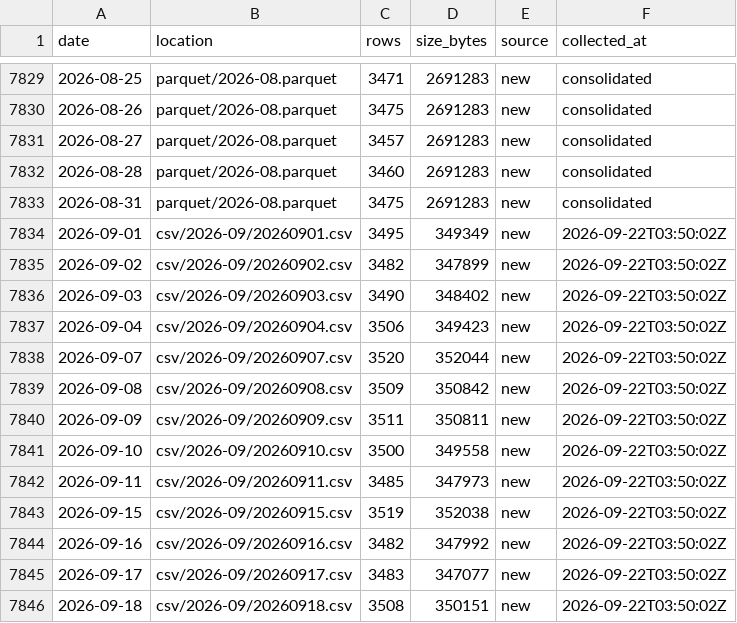
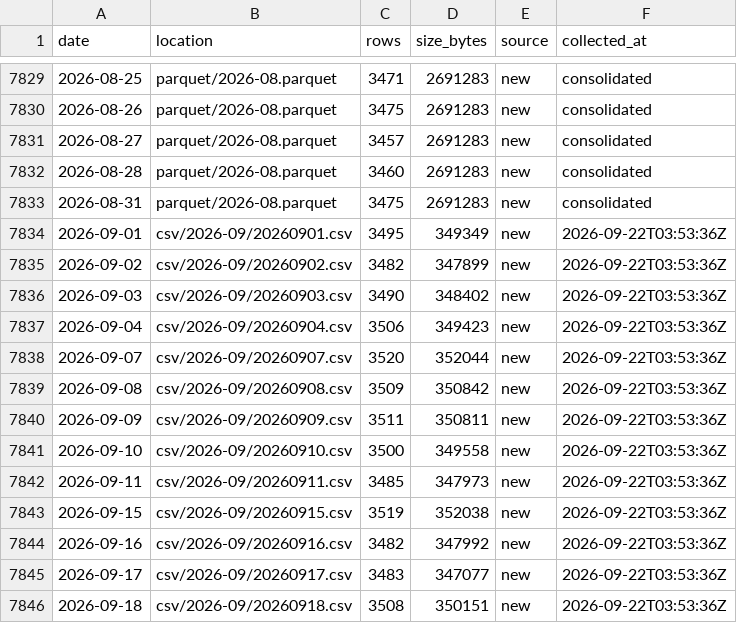
Before and after one commit to floyds1995/Auto-Index-Constituents-Tracker, a CSV file: NSE/RawDataOHLCV/manifest.csv, drawn as a sheet; only a part is shown, gaps mark what is left out.

```diff
--- a/NSE/RawDataOHLCV/manifest.csv
+++ b/NSE/RawDataOHLCV/manifest.csv
@@ -7833,14 +7833,14 @@ date,location,rows,size_bytes,source,collected_at
 2026-08-31,parquet/2026-08.parquet,3475,2691283,new,consolidated
-2026-09-01,csv/2026-09/20260901.csv,3495,349349,new,2026-09-22T03:50:02Z
-2026-09-02,csv/2026-09/20260902.csv,3482,347899,new,2026-09-22T03:50:02Z
-2026-09-03,csv/2026-09/20260903.csv,3490,348402,new,2026-09-22T03:50:02Z
-2026-09-04,csv/2026-09/20260904.csv,3506,349423,new,2026-09-22T03:50:02Z
-2026-09-07,csv/2026-09/20260907.csv,3520,352044,new,2026-09-22T03:50:02Z
-2026-09-08,csv/2026-09/20260908.csv,3509,350842,new,2026-09-22T03:50:02Z
-2026-09-09,csv/2026-09/20260909.csv,3511,350811,new,2026-09-22T03:50:02Z
-2026-09-10,csv/2026-09/20260910.csv,3500,349558,new,2026-09-22T03:50:02Z
-2026-09-11,csv/2026-09/20260911.csv,3485,347973,new,2026-09-22T03:50:02Z
-2026-09-15,csv/2026-09/20260915.csv,3519,352038,new,2026-09-22T03:50:02Z
-2026-09-16,csv/2026-09/20260916.csv,3482,347992,new,2026-09-22T03:50:02Z
-2026-09-17,csv/2026-09/20260917.csv,3483,347077,new,2026-09-22T03:50:02Z
-2026-09-18,csv/2026-09/20260918.csv,3508,350151,new,2026-09-22T03:50:02Z
+2026-09-01,csv/2026-09/20260901.csv,3495,349349,new,2026-09-22T03:53:36Z
+2026-09-02,csv/2026-09/20260902.csv,3482,347899,new,2026-09-22T03:53:36Z
+2026-09-03,csv/2026-09/20260903.csv,3490,348402,new,2026-09-22T03:53:36Z
+2026-09-04,csv/2026-09/20260904.csv,3506,349423,new,2026-09-22T03:53:36Z
+2026-09-07,csv/2026-09/20260907.csv,3520,352044,new,2026-09-22T03:53:36Z
+2026-09-08,csv/2026-09/20260908.csv,3509,350842,new,2026-09-22T03:53:36Z
+2026-09-09,csv/2026-09/20260909.csv,3511,350811,new,2026-09-22T03:53:36Z
+2026-09-10,csv/2026-09/20260910.csv,3500,349558,new,2026-09-22T03:53:36Z
+2026-09-11,csv/2026-09/20260911.csv,3485,347973,new,2026-09-22T03:53:36Z
+2026-09-15,csv/2026-09/20260915.csv,3519,352038,new,2026-09-22T03:53:36Z
+2026-09-16,csv/2026-09/20260916.csv,3482,347992,new,2026-09-22T03:53:36Z
+2026-09-17,csv/2026-09/20260917.csv,3483,347077,new,2026-09-22T03:53:36Z
+2026-09-18,csv/2026-09/20260918.csv,3508,350151,new,2026-09-22T03:53:36Z
```
Also changed, not shown: 1 other file.
